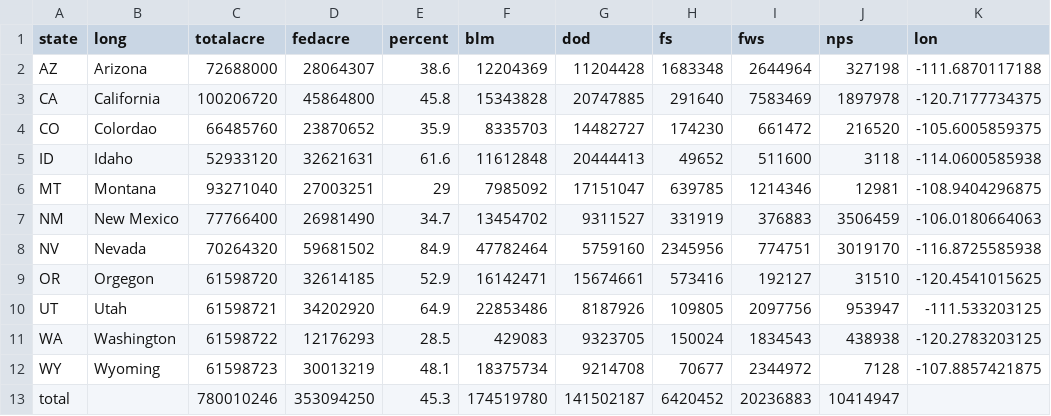
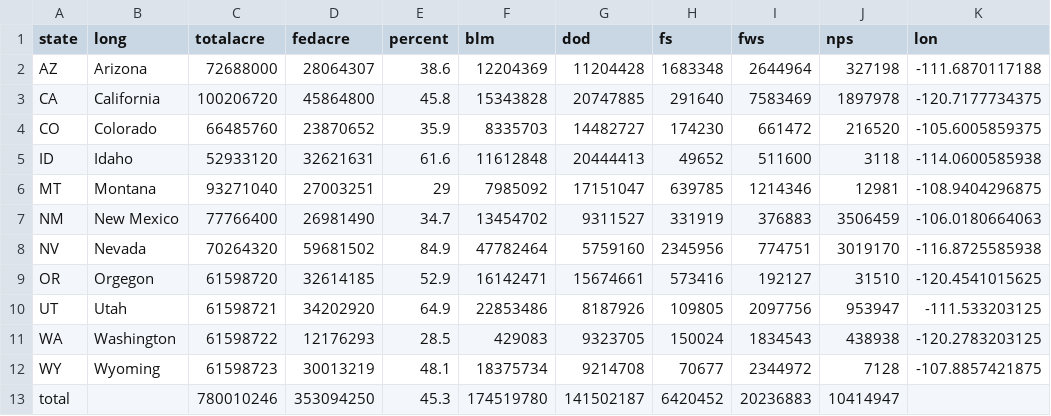
Before and after one commit to rayhasenyager/federal_lands, a CSV file: elevenwest.csv, drawn as a sheet; only a part is shown; the diff names each change by its address in the sheet, - before the commit and + after, or states it on an @@ line.

```diff
--- a/elevenwest.csv
+++ b/elevenwest.csv
-B4 (long): Colordao
+B4 (long): Colorado
```
Also changed, not shown: 2 other files.
